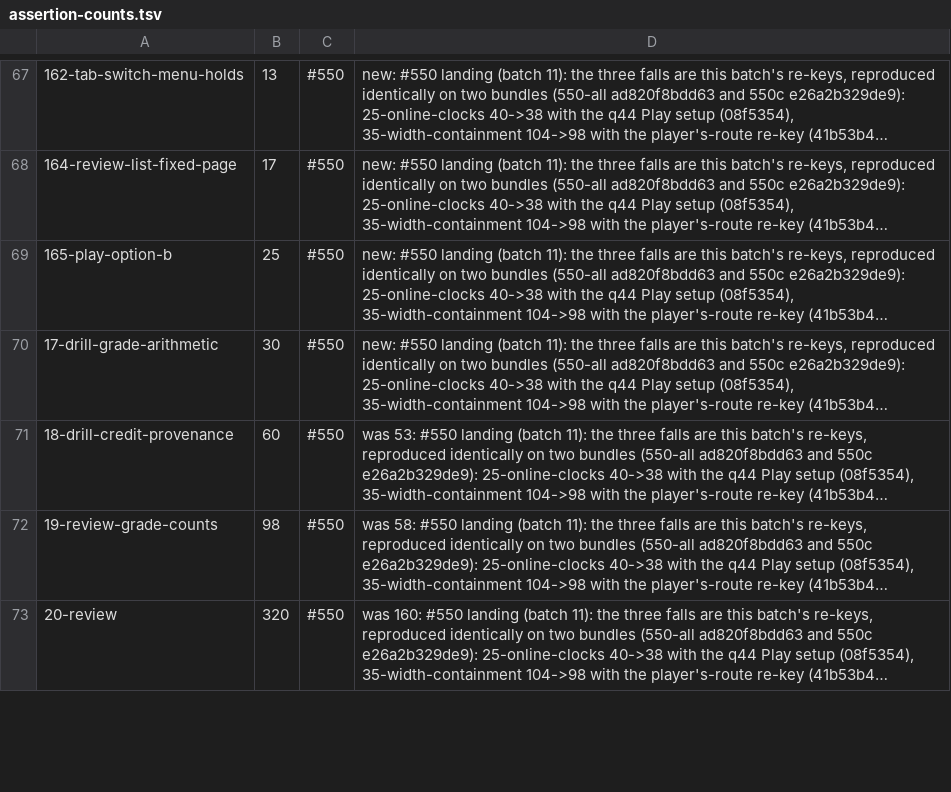
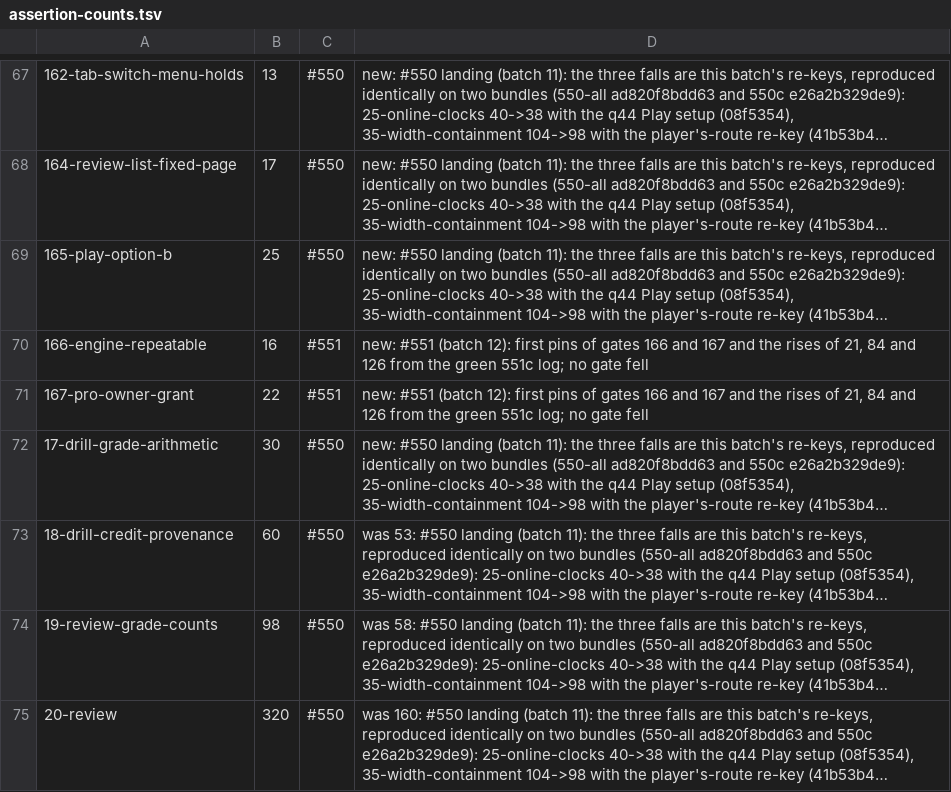
Before and after one commit to LearnToCheckmate/chess-trainer, a TSV file: gates/assertion-counts.tsv, drawn as a sheet; only a part is shown, gaps mark what is left out; long unchanged cells end in …; the diff covers the shown part only; the diff names each change by its address in the sheet, - before the commit and + after, or states it on an @@ line.

```diff
--- a/gates/assertion-counts.tsv
+++ b/gates/assertion-counts.tsv
+row 70: 166-engine-repeatable | 16 | #551 | new: #551 (batch 12): first pins of gates 166 and 167 and the rises of 21, 84 and 126 from the green 551c log; no gate fell
+row 71: 167-pro-owner-grant | 22 | #551 | new: #551 (batch 12): first pins of gates 166 and 167 and the rises of 21, 84 and 126 from the green 551c log; no gate fell
```
Also changed, not shown: 12 edited cells elsewhere in this file, 3 other files.
